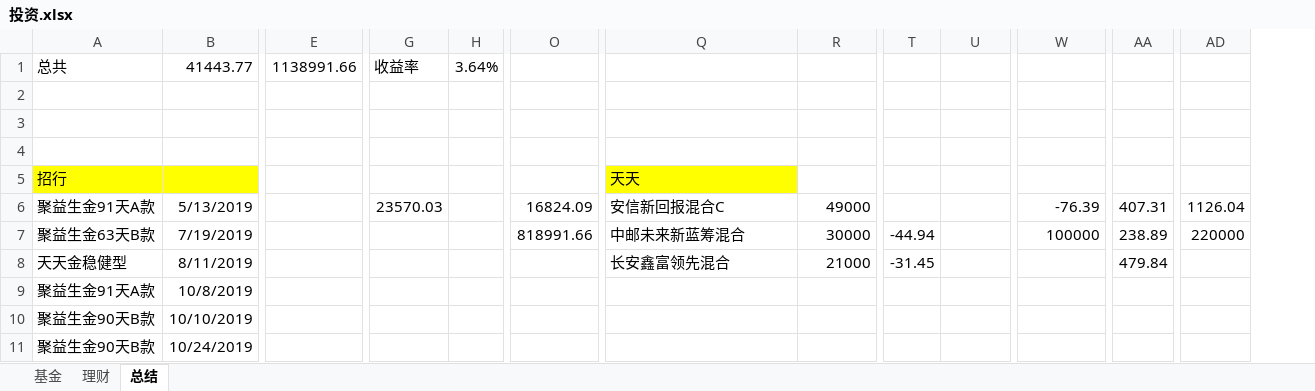
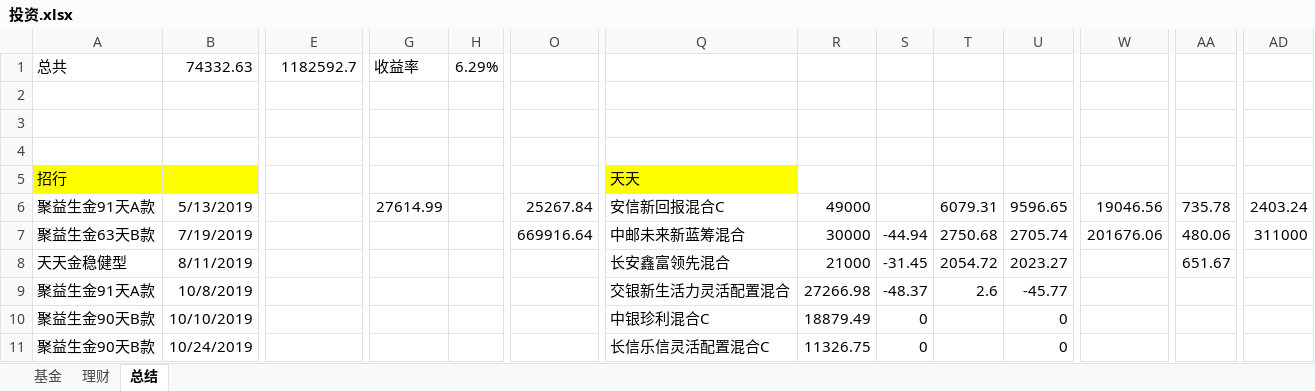
Before and after one commit to rpiwangdabai/AlphaSmart, an Excel workbook: 投资.xlsx, sheet 总结, drawn as a sheet; only a part is shown, gaps mark what is left out; values as stored, in another font and other column widths than the file's, no borders; addresses are those after the commit; the diff covers the shown part only; the diff names each change by its address in the sheet, - before the commit and + after, or states it on an @@ line.

```diff
--- a/投资.xlsx (sheet 总结)
+++ b/投资.xlsx (sheet 总结)
+column T, rows 6-9: 6079.31 | 2750.68 | 2054.72 | 2.6
-B1: 41443.77
+B1: 74332.63
-E1: 1138991.66
+E1: 1182592.7
-H1: 3.64%
+H1: 6.29%
-G6: 23570.03
+G6: 27614.99
-O6: 16824.09
+O6: 25267.84
-U6: (empty)
+U6: 9596.65
-W6: -76.39
+W6: 19046.56
-AA6: 407.31
+AA6: 735.78
-AD6: 1126.04
+AD6: 2403.24
-O7: 818991.66
+O7: 669916.64
-U7: (empty)
+U7: 2705.74
-W7: 100000
+W7: 201676.06
-AA7: 238.89
+AA7: 480.06
-AD7: 220000
+AD7: 311000
-U8: (empty)
+U8: 2023.27
-AA8: 479.84
+AA8: 651.67
-Q9: (empty)
+Q9: 交银新生活力灵活配置混合
-R9: (empty)
+R9: 27266.98
-S9: (empty)
+S9: -48.37
-U9: (empty)
+U9: -45.77
-Q10: (empty)
+Q10: 中银珍利混合C
-R10: (empty)
+R10: 18879.49
-S10:S11: (empty)
+S10:S11: 0
-U10:U11: (empty)
+U10:U11: 0
-Q11: (empty)
+Q11: 长信乐信灵活配置混合C
-R11: (empty)
+R11: 11326.75
```
Also changed, not shown: 3 added rows, 3 removed rows, 1 removed column and 9 edited cells elsewhere in this sheet, sheet 理财, 43 other files.
